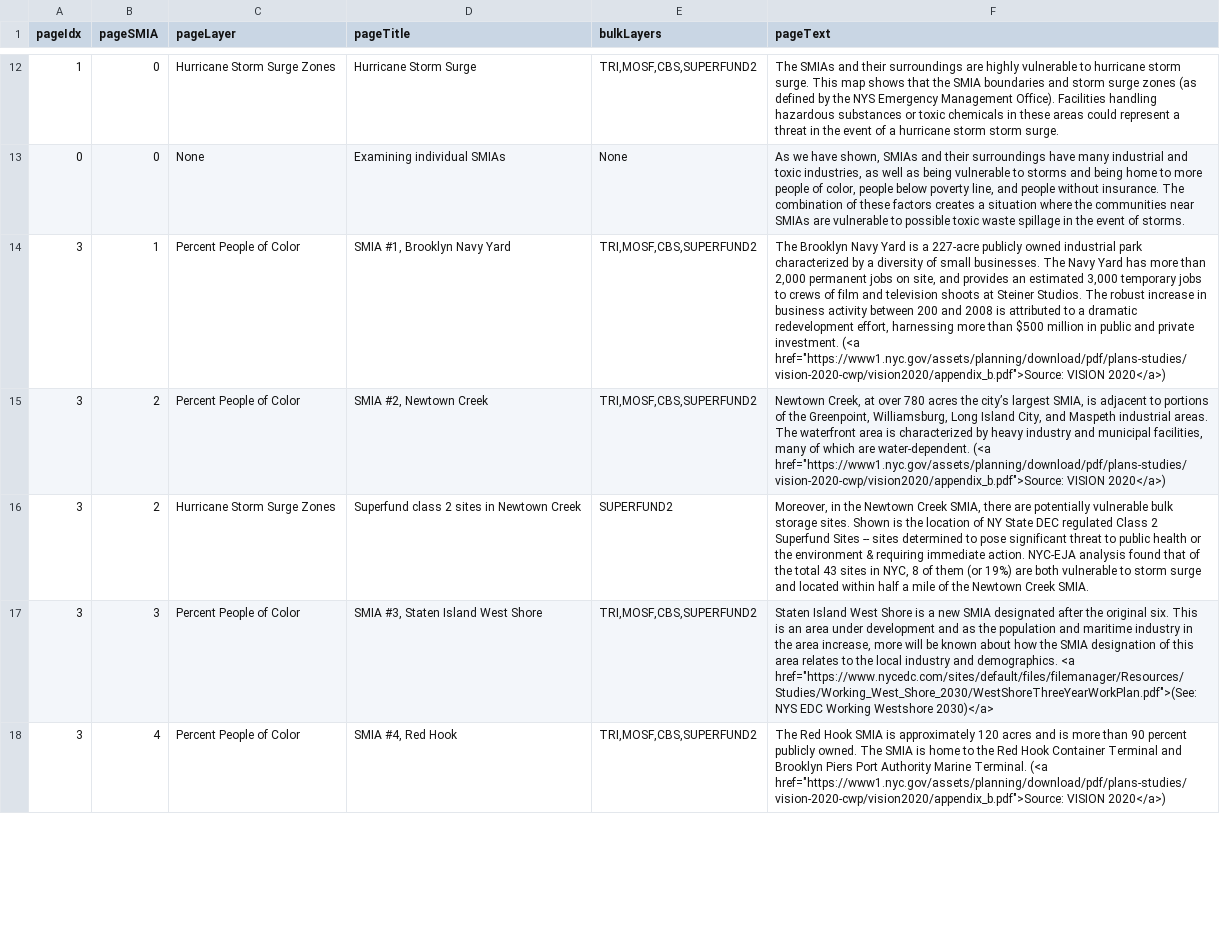
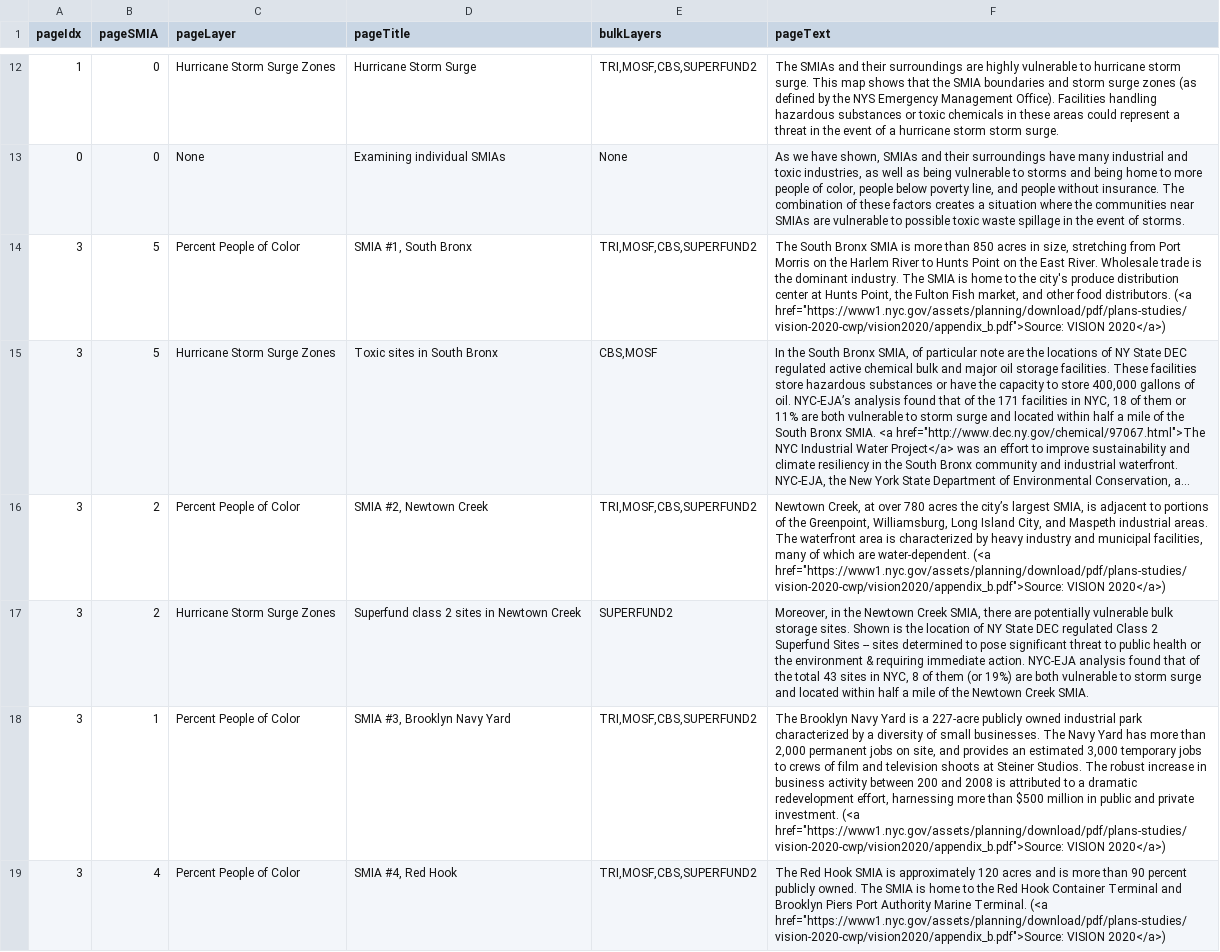
Before and after one commit to ScAAN/waterfrontmap, a CSV file: Processing/Text/story_text.csv, drawn as a sheet; only a part is shown, gaps mark what is left out; long unchanged cells end in …; addresses are those after the commit; the diff covers the shown part only; the diff names each change by its address in the sheet, - before the commit and + after, or states it on an @@ line.

Commit message:
smia reorder story bug

```diff
--- a/Processing/Text/story_text.csv
+++ b/Processing/Text/story_text.csv
-B14 (pageSMIA): 1
+B14 (pageSMIA): 5
-D14 (pageTitle): SMIA #1, Brooklyn Navy Yard
+D14 (pageTitle): SMIA #1, South Bronx
-F14 (pageText): The Brooklyn Navy Yard is a 227-acre publicly owned industrial park characterized by a diversity of small businesses. The Navy Yard has more than 2,000 permanent jobs on site, and provides an estimated 3,000 temporary jobs to crews of film and television shoots at Steiner Studios. The robust increase in business activity between 200 and 2008 is attributed to a dramatic redevelopment effort, harnessing more than $500 million in public and private investment. (<a href="https://www1.nyc.gov/assets/planning/download/pdf/plans-studies/vision-2020-cwp/vision2020/appendix_b.pdf">Source:…
+F14 (pageText): The South Bronx SMIA is more than 850 acres in size, stretching from Port Morris on the Harlem River to Hunts Point on the East River. Wholesale trade is the dominant industry. The SMIA is home to the city's produce distribution center at Hunts Point, the Fulton Fish market, and other food distributors. (<a href="https://www1.nyc.gov/assets/planning/download/pdf/plans-studies/vision-2020-cwp/vision2020/appendix_b.pdf">Source:…
@@ row 20 moved to row 15: 3 @@
-B18 (pageSMIA): 3
+B18 (pageSMIA): 1
-D18 (pageTitle): SMIA #3, Staten Island West Shore
+D18 (pageTitle): SMIA #3, Brooklyn Navy Yard
-F18 (pageText): Staten Island West Shore is a new SMIA designated after the original six. This is an area under development and as the population and maritime industry in the area increase, more will be known about how the SMIA designation of this area relates to the local industry and demographics. <a href="https://www.nycedc.com/sites/default/files/filemanager/Resources/Studies/Working_West_Shore_2030/WestShoreThreeYearWorkPlan.pdf">(See: NYS EDC Working Westshore 2030)</a>
+F18 (pageText): The Brooklyn Navy Yard is a 227-acre publicly owned industrial park characterized by a diversity of small businesses. The Navy Yard has more than 2,000 permanent jobs on site, and provides an estimated 3,000 temporary jobs to crews of film and television shoots at Steiner Studios. The robust increase in business activity between 200 and 2008 is attributed to a dramatic redevelopment effort, harnessing more than $500 million in public and private investment. (<a href="https://www1.nyc.gov/assets/planning/download/pdf/plans-studies/vision-2020-cwp/vision2020/appendix_b.pdf">Source: VISION 2020</a>)
```
Also changed, not shown: 1 added row, 1 removed row and 2 edited cells elsewhere in this file, 2 other files.
